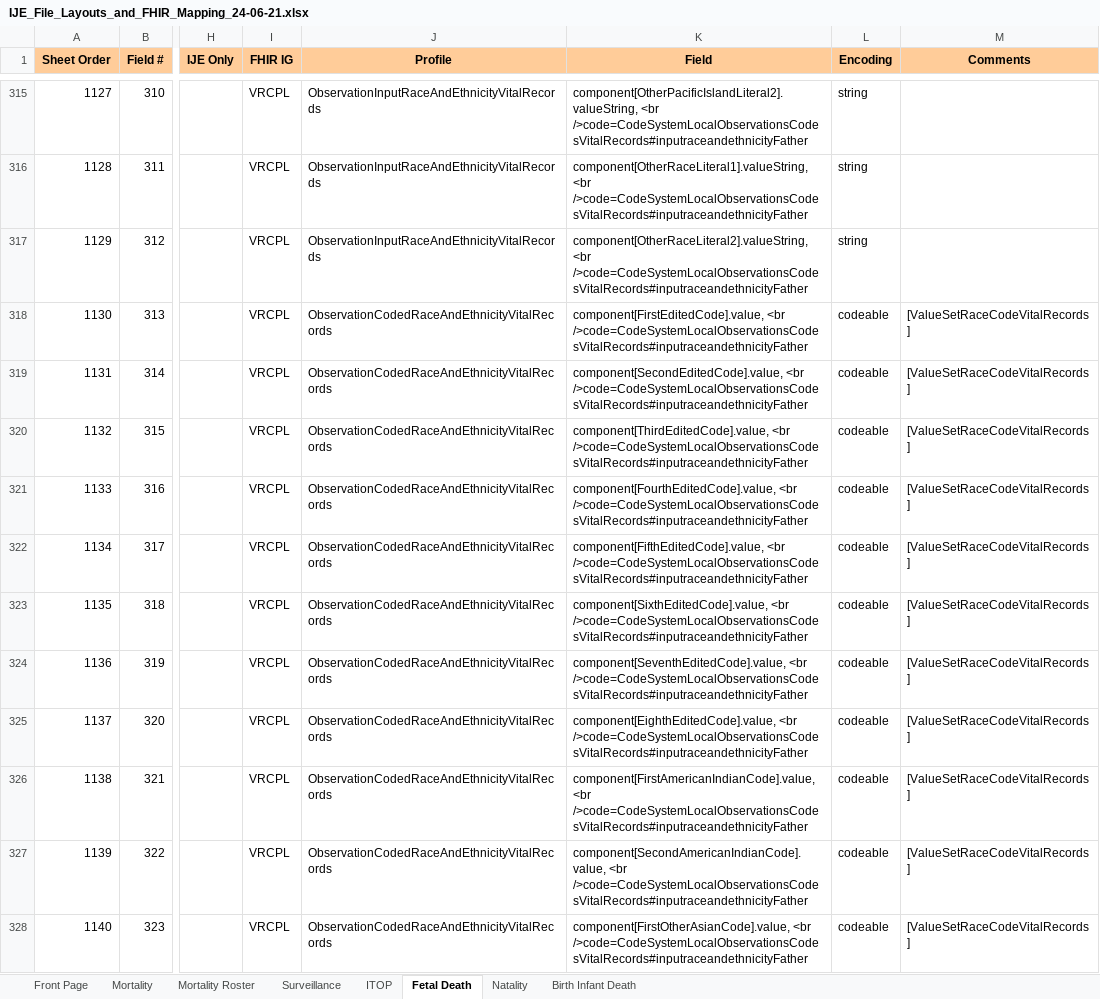
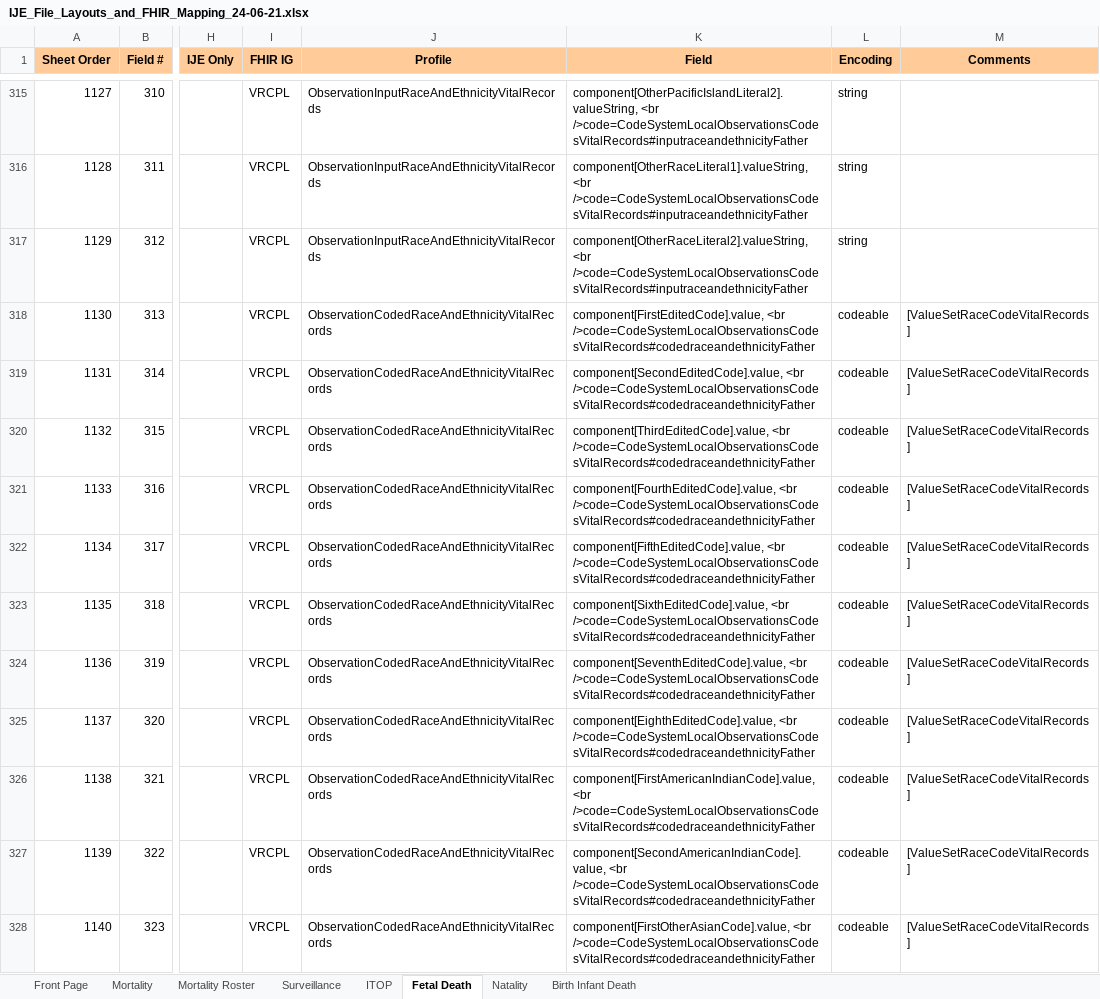
Before and after one commit to HL7/vrdr, an Excel workbook: input/images/IJE_File_Layouts_and_FHIR_Mapping_24-06-21.xlsx, sheet Fetal Death, drawn as a sheet; only a part is shown, gaps mark what is left out; values as stored, in another font and other column widths than the file's, no borders; the diff covers the shown part only; the diff names each change by its address in the sheet, - before the commit and + after, or states it on an @@ line.

```diff
--- a/input/images/IJE_File_Layouts_and_FHIR_Mapping_24-06-21.xlsx (sheet Fetal Death)
+++ b/input/images/IJE_File_Layouts_and_FHIR_Mapping_24-06-21.xlsx (sheet Fetal Death)
-K318 (Field): component[FirstEditedCode].value, <br />code=CodeSystemLocalObservationsCodesVitalRecords#inputraceandethnicityFather
+K318 (Field): component[FirstEditedCode].value, <br />code=CodeSystemLocalObservationsCodesVitalRecords#codedraceandethnicityFather
-K319 (Field): component[SecondEditedCode].value, <br />code=CodeSystemLocalObservationsCodesVitalRecords#inputraceandethnicityFather
+K319 (Field): component[SecondEditedCode].value, <br />code=CodeSystemLocalObservationsCodesVitalRecords#codedraceandethnicityFather
-K320 (Field): component[ThirdEditedCode].value, <br />code=CodeSystemLocalObservationsCodesVitalRecords#inputraceandethnicityFather
+K320 (Field): component[ThirdEditedCode].value, <br />code=CodeSystemLocalObservationsCodesVitalRecords#codedraceandethnicityFather
-K321 (Field): component[FourthEditedCode].value, <br />code=CodeSystemLocalObservationsCodesVitalRecords#inputraceandethnicityFather
+K321 (Field): component[FourthEditedCode].value, <br />code=CodeSystemLocalObservationsCodesVitalRecords#codedraceandethnicityFather
-K322 (Field): component[FifthEditedCode].value, <br />code=CodeSystemLocalObservationsCodesVitalRecords#inputraceandethnicityFather
+K322 (Field): component[FifthEditedCode].value, <br />code=CodeSystemLocalObservationsCodesVitalRecords#codedraceandethnicityFather
-K323 (Field): component[SixthEditedCode].value, <br />code=CodeSystemLocalObservationsCodesVitalRecords#inputraceandethnicityFather
+K323 (Field): component[SixthEditedCode].value, <br />code=CodeSystemLocalObservationsCodesVitalRecords#codedraceandethnicityFather
-K324 (Field): component[SeventhEditedCode].value, <br />code=CodeSystemLocalObservationsCodesVitalRecords#inputraceandethnicityFather
+K324 (Field): component[SeventhEditedCode].value, <br />code=CodeSystemLocalObservationsCodesVitalRecords#codedraceandethnicityFather
-K325 (Field): component[EighthEditedCode].value, <br />code=CodeSystemLocalObservationsCodesVitalRecords#inputraceandethnicityFather
+K325 (Field): component[EighthEditedCode].value, <br />code=CodeSystemLocalObservationsCodesVitalRecords#codedraceandethnicityFather
-K326 (Field): component[FirstAmericanIndianCode].value, <br />code=CodeSystemLocalObservationsCodesVitalRecords#inputraceandethnicityFather
+K326 (Field): component[FirstAmericanIndianCode].value, <br />code=CodeSystemLocalObservationsCodesVitalRecords#codedraceandethnicityFather
-K327 (Field): component[SecondAmericanIndianCode].value, <br />code=CodeSystemLocalObservationsCodesVitalRecords#inputraceandethnicityFather
+K327 (Field): component[SecondAmericanIndianCode].value, <br />code=CodeSystemLocalObservationsCodesVitalRecords#codedraceandethnicityFather
-K328 (Field): component[FirstOtherAsianCode].value, <br />code=CodeSystemLocalObservationsCodesVitalRecords#inputraceandethnicityFather
+K328 (Field): component[FirstOtherAsianCode].value, <br />code=CodeSystemLocalObservationsCodesVitalRecords#codedraceandethnicityFather
```
Also changed, not shown: 25 edited cells elsewhere in this sheet, sheet Natality, sheet Mortality, 6 other files.
